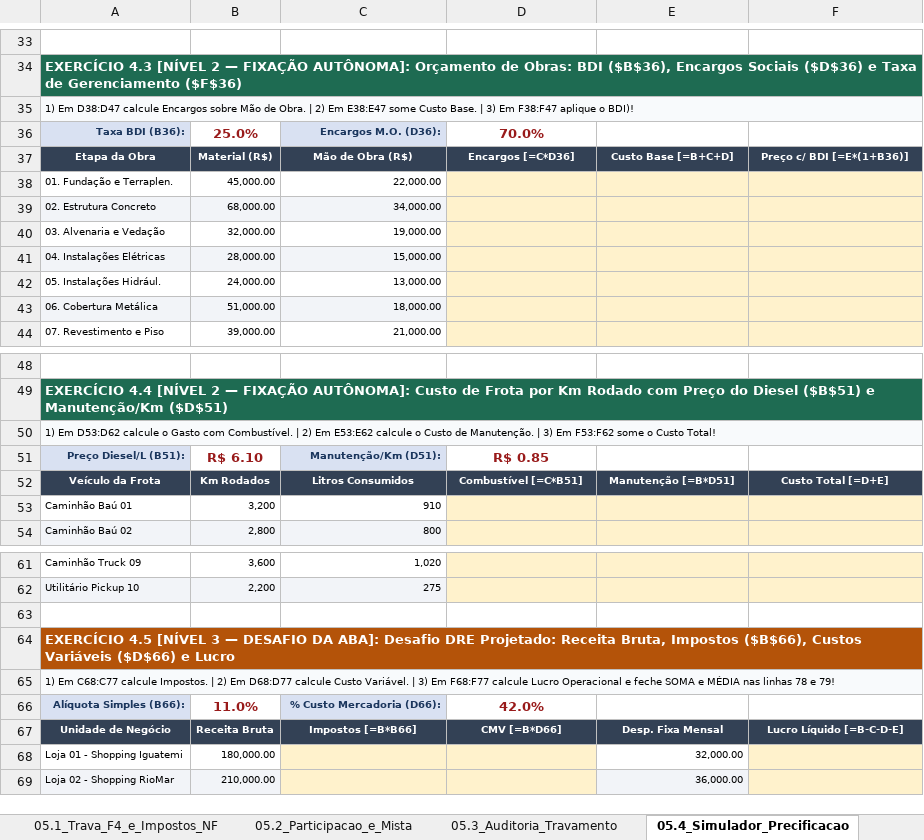
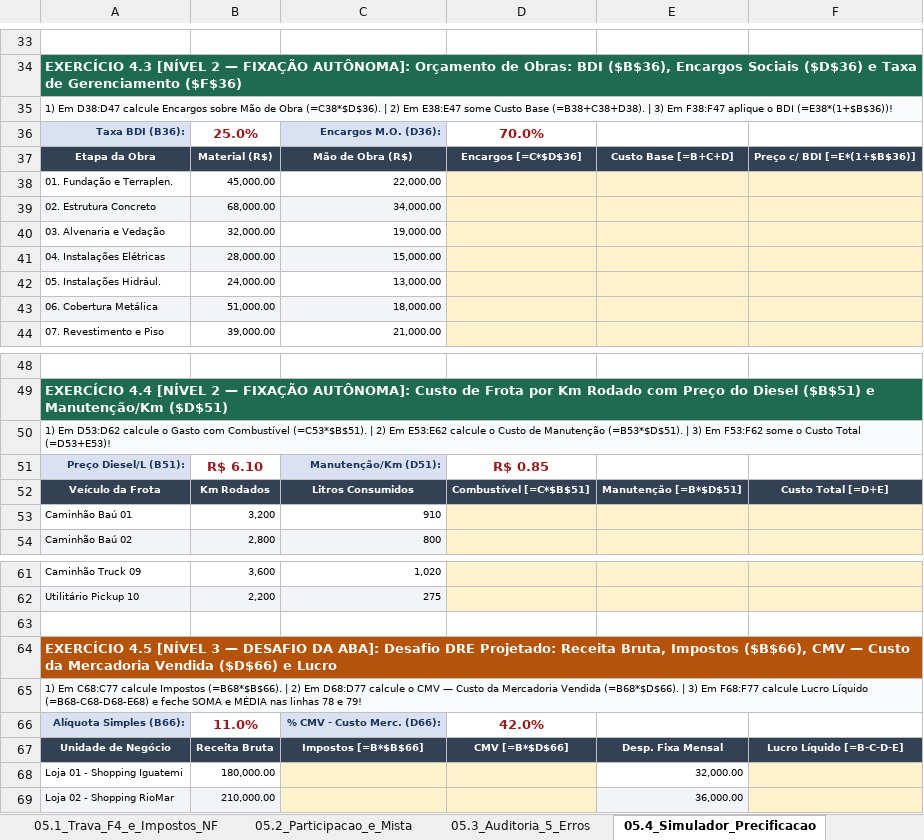
Before and after one commit to jeronimo-jrsilva/portal-ensino, an Excel workbook: downloads/excel/05_Referencia_Absoluta_e_Auditoria_de_Erros.xlsx, sheet 05.4_Simulador_Precificacao, drawn as a sheet; only a part is shown, gaps mark what is left out; values as stored, in another font and other column widths than the file's, no borders; the diff names each change by its address in the sheet, - before the commit and + after, or states it on an @@ line.

```diff
--- a/downloads/excel/05_Referencia_Absoluta_e_Auditoria_de_Erros.xlsx (sheet 05.4_Simulador_Precificacao)
+++ b/downloads/excel/05_Referencia_Absoluta_e_Auditoria_de_Erros.xlsx (sheet 05.4_Simulador_Precificacao)
-sheet tab: 05.3_Auditoria_Travamento
+sheet tab: 05.3_Auditoria_5_Erros
-A35: …Mão de Obra. | 2) Em E38:E47 some Custo Base. | 3) Em F38:F47 aplique o BDI)!
+A35: …Mão de Obra (=C38*$D$36). | 2) Em E38:E47 some Custo Base (=B38+C38+D38). | 3) Em F38:F47 aplique o BDI (=E38*(1+$B$36))!
-D37: Encargos [=C*D36]
+D37: Encargos [=C*$D$36]
-F37: Preço c/ BDI [=E*(1+B36)]
+F37: Preço c/ BDI [=E*(1+$B$36)]
-A50: …Gasto com Combustível. | 2) Em E53:E62 calcule o Custo de Manutenção. | 3) Em F53:F62 some o Custo Total!
+A50: …Gasto com Combustível (=C53*$B$51). | 2) Em E53:E62 calcule o Custo de Manutenção (=B53*$D$51). | 3) Em F53:F62 some o Custo Total (=D53+E53)!
-D52: Combustível [=C*B51]
+D52: Combustível [=C*$B$51]
-E52: Manutenção [=B*D51]
+E52: Manutenção [=B*$D$51]
-A64: …Impostos ($B$66), Custos Variáveis ($D$66) e…
+A64: …Impostos ($B$66), CMV — Custo da Mercadoria Vendida ($D$66) e…
-A65: …C68:C77 calcule Impostos. | 2) Em D68:D77 calcule Custo Variável. | 3) Em F68:F77 calcule Lucro Operacional e feche…
+A65: …C68:C77 calcule Impostos (=B68*$B$66). | 2) Em D68:D77 calcule o CMV — Custo da Mercadoria Vendida (=B68*$D$66). | 3) Em F68:F77 calcule Lucro Líquido (=B68-C68-D68-E68) e feche…
-C66: % Custo Mercadoria (D66):
+C66: % CMV - Custo Merc. (D66):
-C67: Impostos [=B*B66]
+C67: Impostos [=B*$B$66]
-D67: CMV [=B*D66]
+D67: CMV [=B*$D$66]
```
Also changed, not shown: sheet 05.3_Auditoria_5_Erros, sheet 05.1_Trava_F4_e_Impostos_NF, sheet 05.5_Desafio_Misto, sheet 05.2_Participacao_e_Mista, 2 other files.
